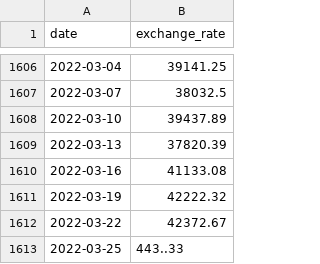
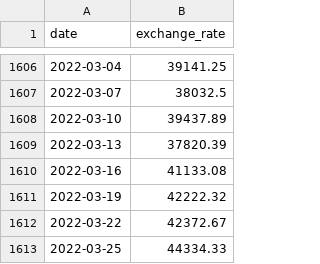
Before and after one commit to jlima-olive/Cpp, a CSV file: Module-09/ex00/data.csv, drawn as a sheet; only a part is shown, gaps mark what is left out.

```diff
--- a/Module-09/ex00/data.csv
+++ b/Module-09/ex00/data.csv
@@ -1612,2 +1612,2 @@ date,exchange_rate
 2022-03-22,42372.67
-2022-03-25,443..33
+2022-03-25,44334.33
```
Also changed, not shown: 4 other files.
